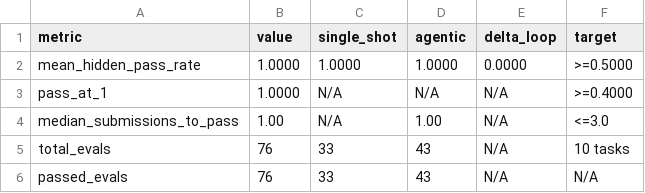
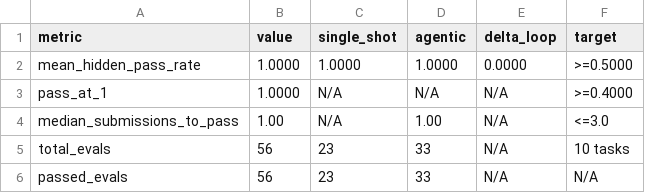
Before and after one commit to alpeware/clj-einsum, a CSV file: resources/catalog/gate3_evals/clojure_bench/summary_dry_run.csv, drawn as a sheet.

Commit message:
[gate3/harness_v2] stage2-impl: reopen capability, restore frozen clojure_bench catalog, disable chunked semantic stopping

```diff
--- a/resources/catalog/gate3_evals/clojure_bench/summary_dry_run.csv
+++ b/resources/catalog/gate3_evals/clojure_bench/summary_dry_run.csv
@@ -4,3 +4,3 @@ pass_at_1,1.0000,N/A,N/A,N/A,>=0.4000
 median_submissions_to_pass,1.00,N/A,1.00,N/A,<=3.0
-total_evals,76,33,43,N/A,10 tasks
-passed_evals,76,33,43,N/A,N/A
+total_evals,56,23,33,N/A,10 tasks
+passed_evals,56,23,33,N/A,N/A
```
Also changed, not shown: 6 other files.
